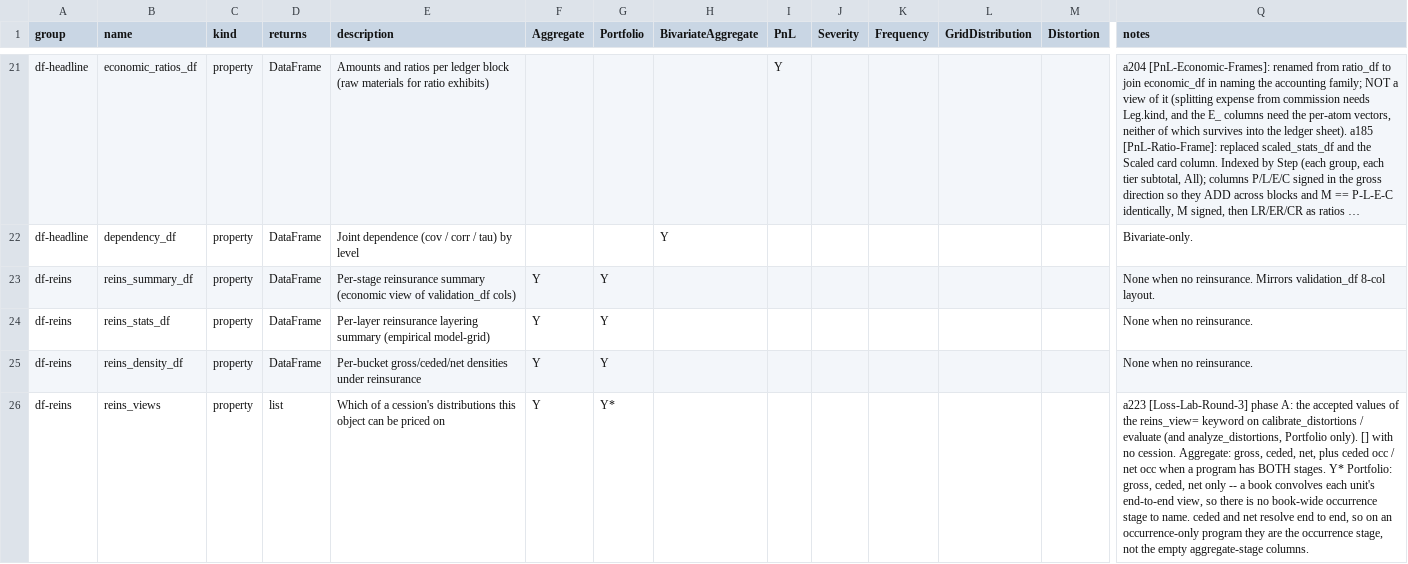
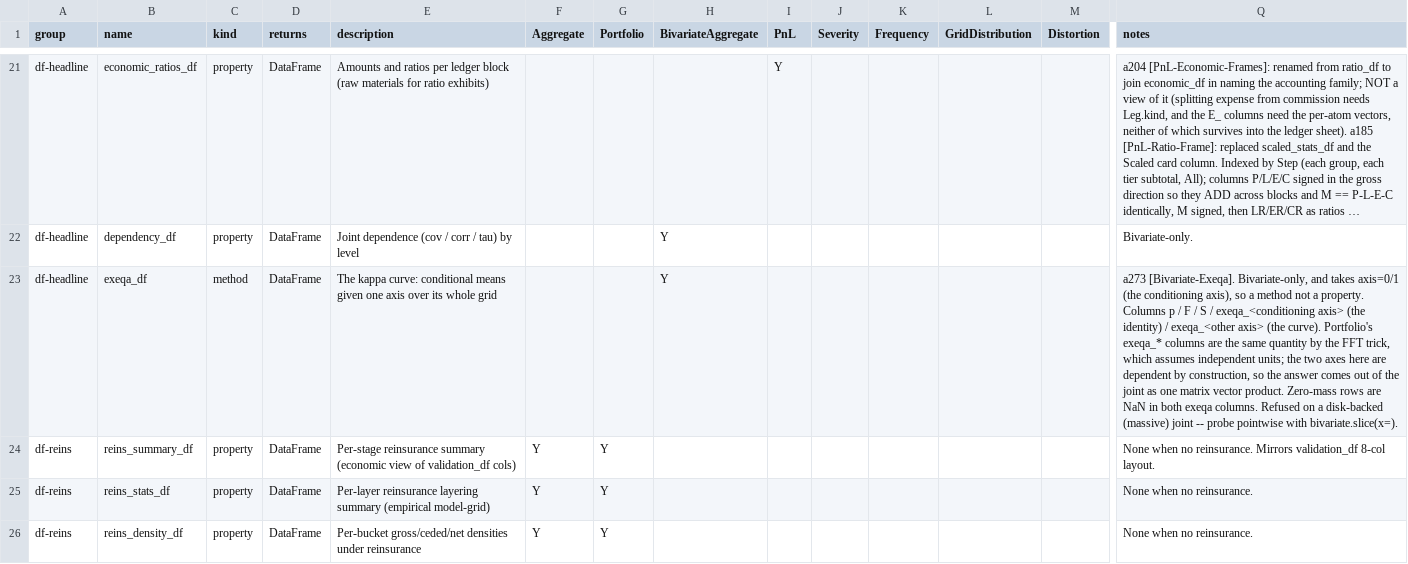
Before and after one commit to mynl/aggregate, a CSV file: dev/FEATURES.csv, drawn as a sheet; only a part is shown, gaps mark what is left out; the shorter side is filled out with more unchanged rows; long unchanged cells end in …; rows hold the shown columns only; the diff names each change by its address in the sheet, - before the commit and + after, or states it on an @@ line.

Commit message:
[Bivariate-Exeqa] a273: the kappa curve comes off the joint

```diff
--- a/dev/FEATURES.csv
+++ b/dev/FEATURES.csv
+row 23: df-headline | exeqa_df | method | DataFrame | The kappa curve: conditional means given one axis over its whole grid |  |  | Y |  |  |  |  |  | a273 [Bivariate-Exeqa]. Bivariate-only, and takes axis=0/1 (the conditioning axis), so a method not a property. Columns p / F / S / exeqa_<conditioning axis> (the identity) / exeqa_<other axis> (the curve). Portfolio's exeqa_* columns are the same quantity by the FFT trick, which assumes independent units; the two axes here are dependent by construction, so the answer comes out of the joint as one matrix vector product. Zero-mass rows are NaN in both exeqa columns. Refused on a disk-backed (massive) joint -- probe pointwise with bivariate.slice(x=).
```
Also changed, not shown: 5 other files.
